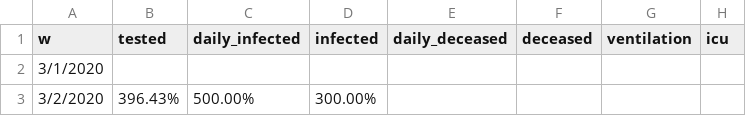
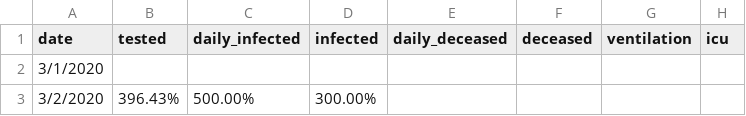
Before and after one commit to sdiepend/stayinyourkot, a CSV file: data/COVID19_Belgium_growth.csv, drawn as a sheet; only a part is shown; the diff names each change by its address in the sheet, - before the commit and + after, or states it on an @@ line.

Commit message:
Fix data

```diff
--- a/data/COVID19_Belgium_growth.csv
+++ b/data/COVID19_Belgium_growth.csv
-A1: w
+A1: date
```
